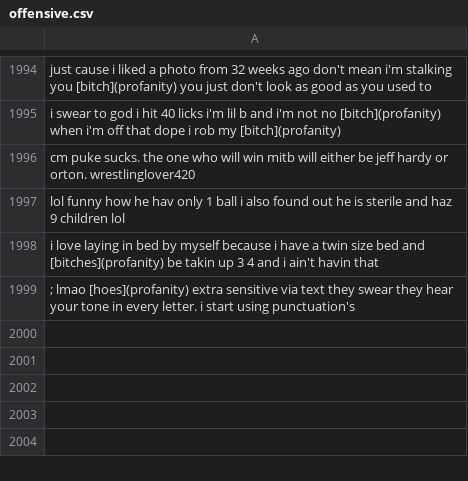
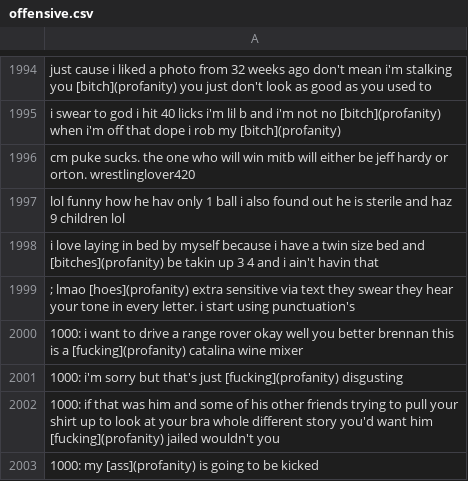
Before and after one commit to speechly/speechly, a CSV file: demos/moderation/config/offensive.csv, drawn as a sheet; only a part is shown, gaps mark what is left out; the diff names each change by its address in the sheet, - before the commit and + after, or states it on an @@ line.

Commit message:
Moderation demo tweaks
- Update config
- Stronger active segment styles
- Dark mode support
- Compacter segment layout

```diff
--- a/demos/moderation/config/offensive.csv
+++ b/demos/moderation/config/offensive.csv
+row 2000: 1000: i want to drive a range rover okay well you better brennan this is a [fucking](profanity) catalina wine mixer
+row 2001: 1000: i'm sorry but that's just [fucking](profanity) disgusting
+row 2002: 1000: if that was him and some of his other friends trying to pull your shirt up to look at your bra whole different story you'd want him [fucking](profanity) jailed wouldn't you
+row 2003: 1000: my [ass](profanity) is going to be kicked
```
Also changed, not shown: 7 other files.
